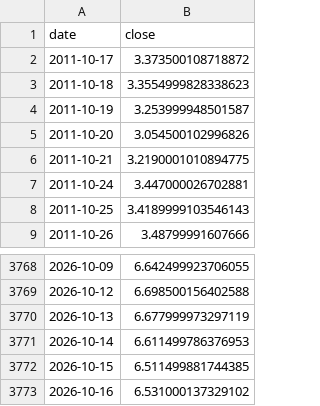
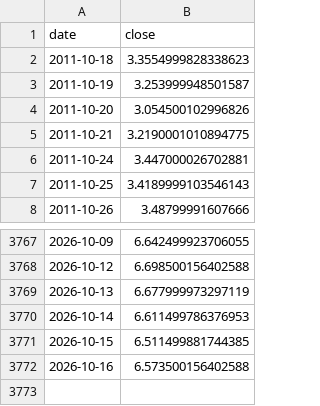
Before and after one commit to thatssoheil/crypto-macro-analysis, a CSV file: data/macro_dataset/copper.csv, drawn as a sheet; only a part is shown, gaps mark what is left out.

```diff
--- a/data/macro_dataset/copper.csv
+++ b/data/macro_dataset/copper.csv
@@ -1,3 +1,2 @@
 date,close
-2011-10-17,3.373500108718872
 2011-10-18,3.3554999828338623
@@ -3772,2 +3771,2 @@ date,close
 2026-10-15,6.511499881744385
-2026-10-16,6.531000137329102
+2026-10-16,6.573500156402588
```
Also changed, not shown: data/macro_dataset/bn_oi_btc.csv, data/macro_dataset/bn_oi_eth.csv, 18 other files.
